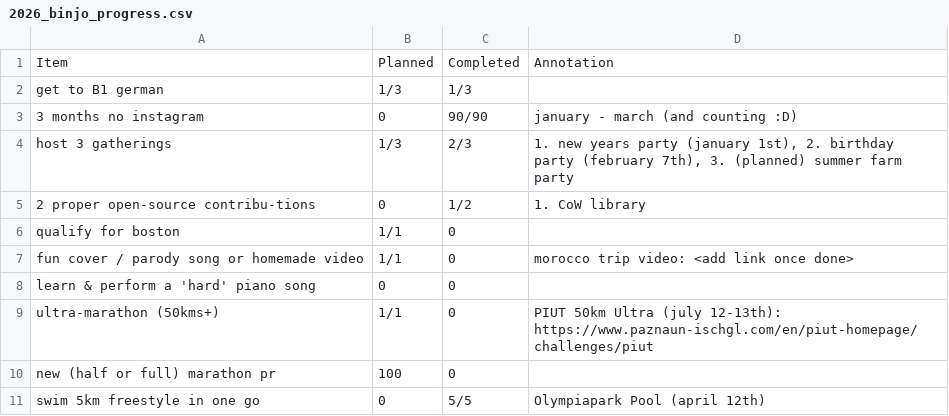
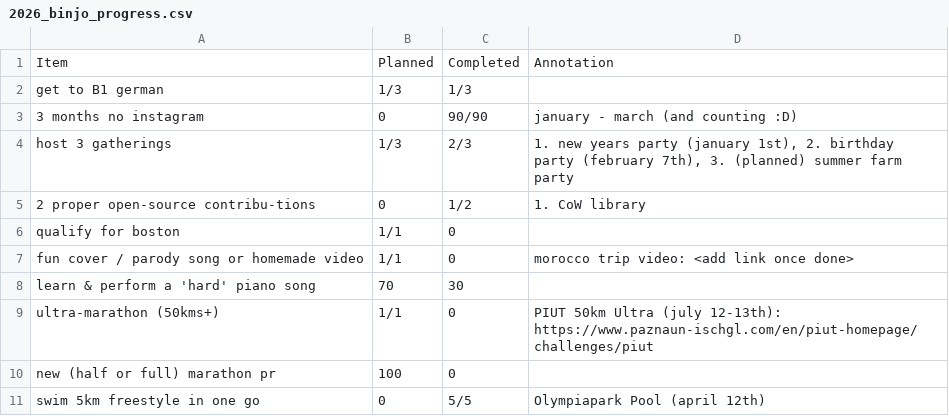
Before and after one commit to JoannaRoy/jo-website, a CSV file: src/blog_data/2026_binjo_progress.csv, drawn as a sheet; only a part is shown.

Commit message:
update words doc and binjo progress

```diff
--- a/src/blog_data/2026_binjo_progress.csv
+++ b/src/blog_data/2026_binjo_progress.csv
@@ -7,3 +7,3 @@ Item,Planned,Completed,Annotation
 "fun cover / parody song or homemade video",1/1,0,"morocco trip video: <add link once done>"
-"learn & perform a 'hard' piano song",0,0,
+"learn & perform a 'hard' piano song",70,30,
 "ultra-marathon (50kms+)",1/1,0,"PIUT 50km Ultra (july 12-13th): https://www.paznaun-ischgl.com/en/piut-homepage/challenges/piut"
```
Also changed, not shown: 1 other file.
